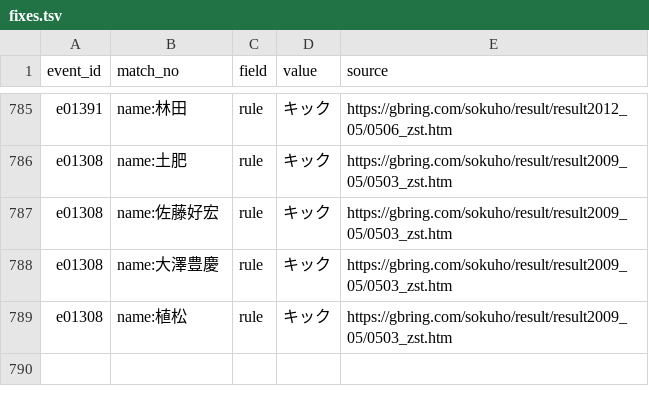
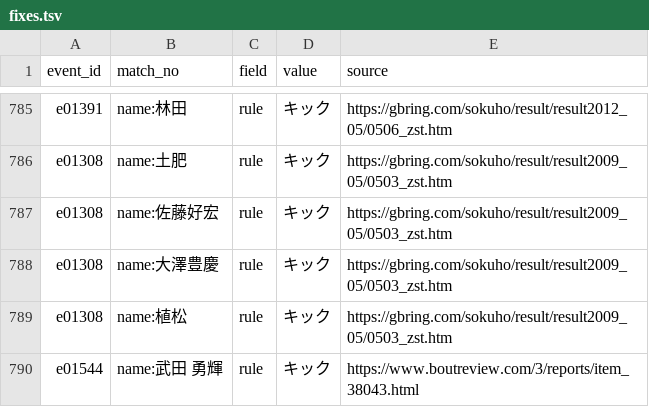
Before and after one commit to japan-mma-record/japan-mma-record.github.io, a TSV file: data/fixes.tsv, drawn as a sheet; only a part is shown, gaps mark what is left out.

```diff
--- a/data/fixes.tsv
+++ b/data/fixes.tsv
@@ -789 +789,2 @@ e01308	name:大澤豊慶	rule	キック	https://gbring.com/sokuho/result/result2
 e01308	name:植松	rule	キック	https://gbring.com/sokuho/result/result2009_05/0503_zst.htm
+e01544	name:武田 勇輝	rule	キック	https://www.boutreview.com/3/reports/item_38043.html
```
Also changed, not shown: data/exclude.tsv.
